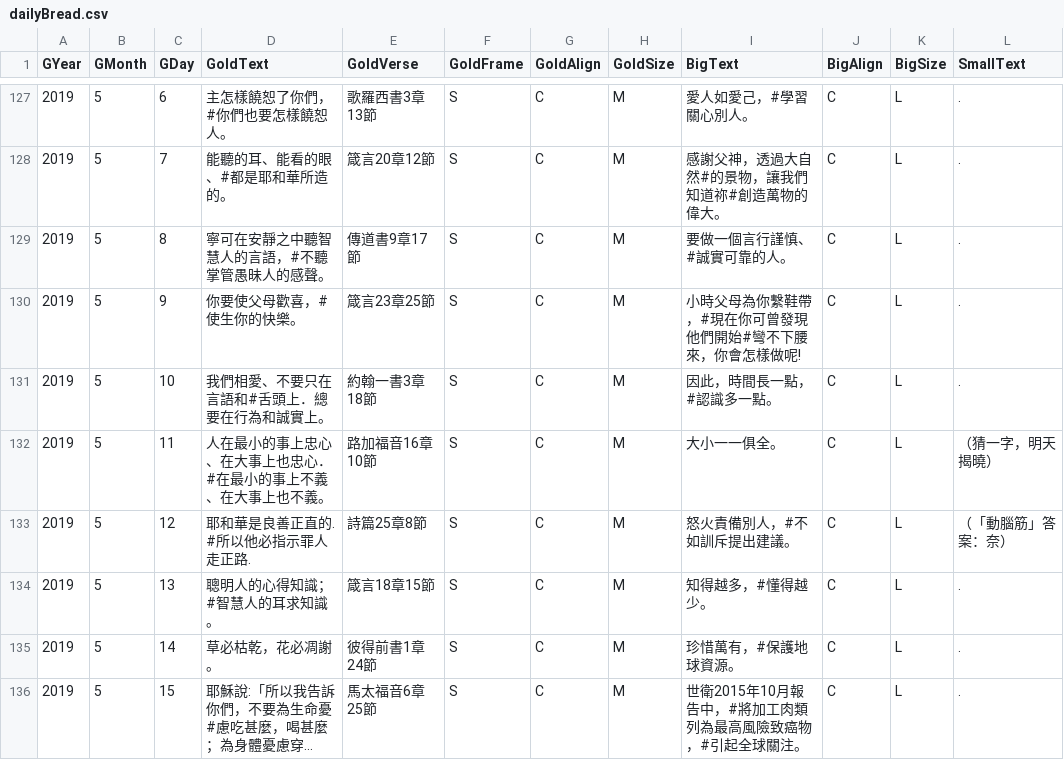
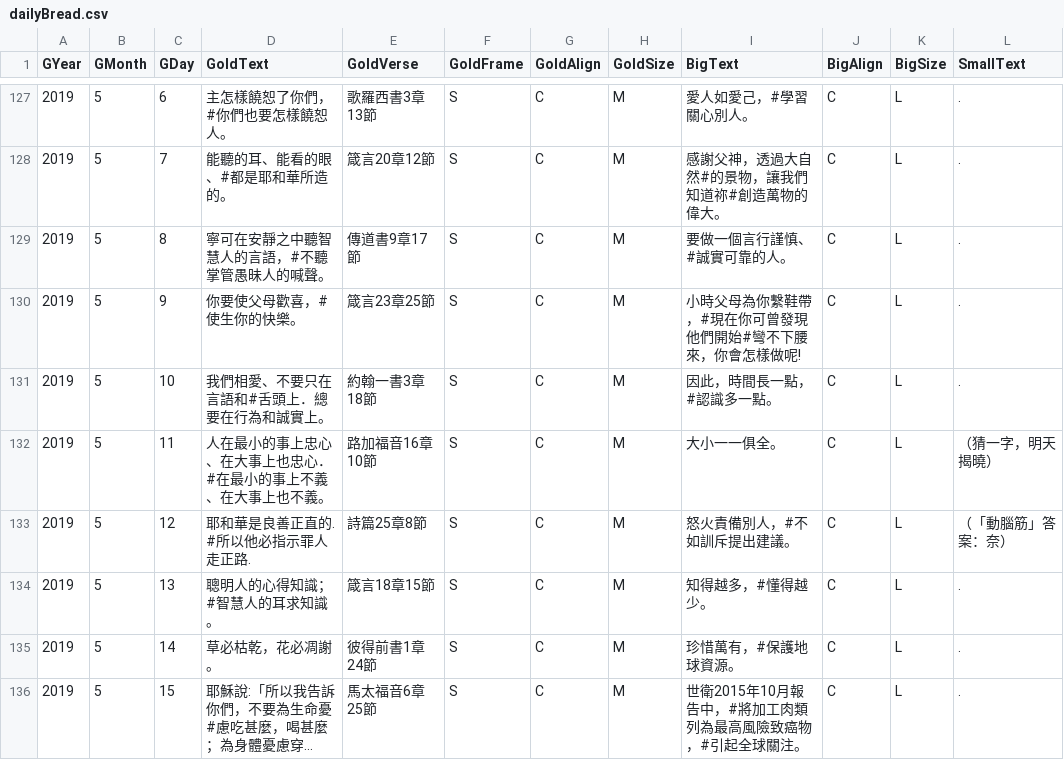
Before and after one commit to itdanny/gc2023, a CSV file: app/src/main/assets/dailyBread.csv, drawn as a sheet; only a part is shown, gaps mark what is left out; long unchanged cells end in ….

```diff
--- a/app/src/main/assets/dailyBread.csv
+++ b/app/src/main/assets/dailyBread.csv
@@ -128,3 +128,3 @@ GYear,GMonth,GDay,GoldText,GoldVerse,GoldFrame,GoldAlign,GoldSize,BigText,BigAli
 2019,5,7,能聽的耳、能看的眼、#都是耶和華所造的。,箴言20章12節,S,C,M,感謝父神，透過大自然#的景物，讓我們知道祢#創造萬物的偉大。,C,L,.
-2019,5,8,寧可在安靜之中聽智慧人的言語，#不聽掌管愚昧人的感聲。,傳道書9章17節,S,C,M,要做一個言行謹慎、#誠實可靠的人。,C,L,.
+2019,5,8,寧可在安靜之中聽智慧人的言語，#不聽掌管愚昧人的喊聲。,傳道書9章17節,S,C,M,要做一個言行謹慎、#誠實可靠的人。,C,L,.
 2019,5,9,你要使父母歡喜，#使生你的快樂。,箴言23章25節,S,C,M,小時父母為你繫鞋帶，#現在你可曾發現他們開始#彎不下腰來，你會怎樣做呢!,C,L,.
```
Also changed, not shown: 7 other files.
